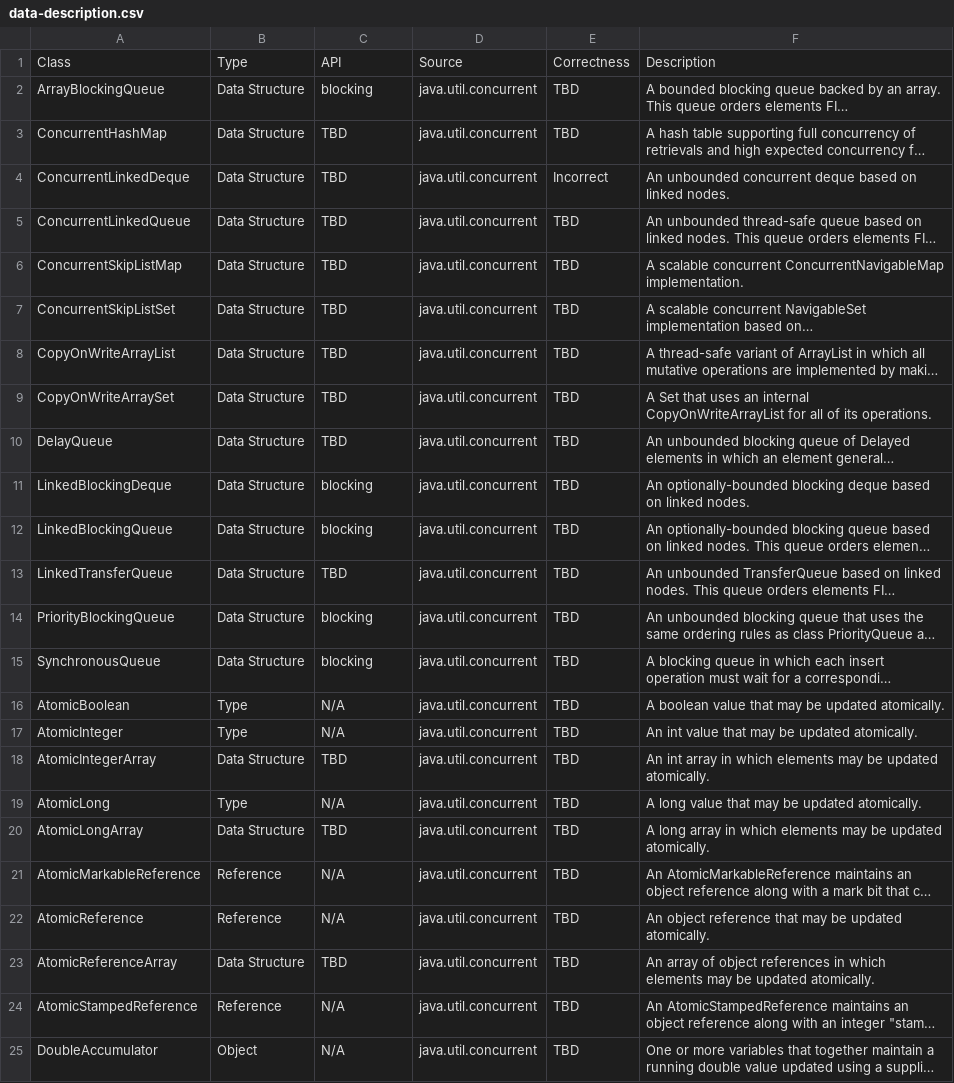
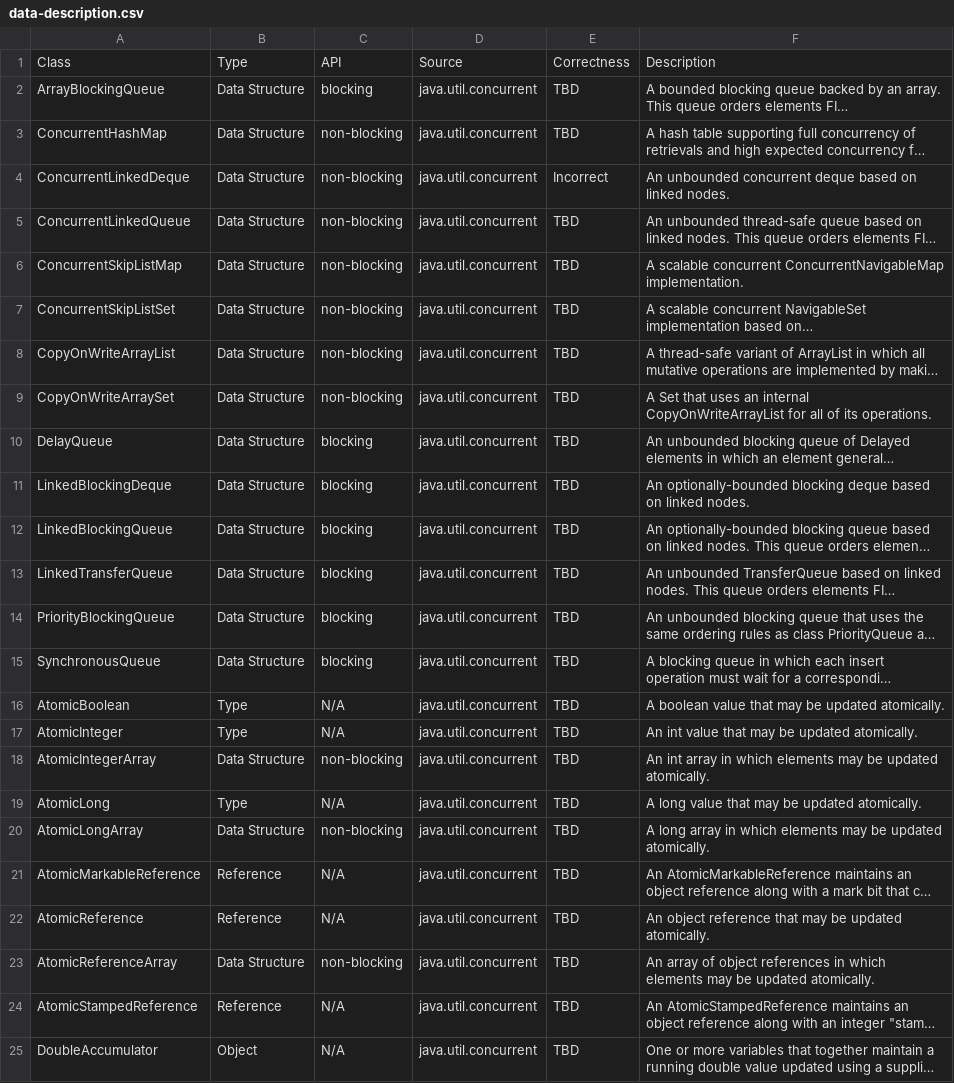
Before and after one commit to boruno/jvm-concurrency-dataset, a CSV file: data-description.csv, drawn as a sheet; only a part is shown; long unchanged cells end in …; the diff covers the shown part only; the diff names each change by its address in the sheet, - before the commit and + after, or states it on an @@ line.

```diff
--- a/data-description.csv
+++ b/data-description.csv
-C3:C9: TBD
+C3:C9: non-blocking
-C10: TBD
+C10: blocking
-C13: TBD
+C13: blocking
-C18: TBD
+C18: non-blocking
-C20: TBD
+C20: non-blocking
-C23: TBD
+C23: non-blocking
```
Also changed, not shown: 41 edited cells elsewhere in this file.
